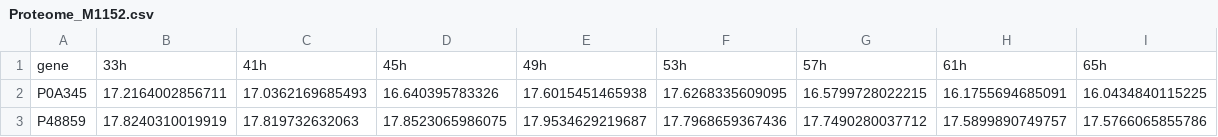
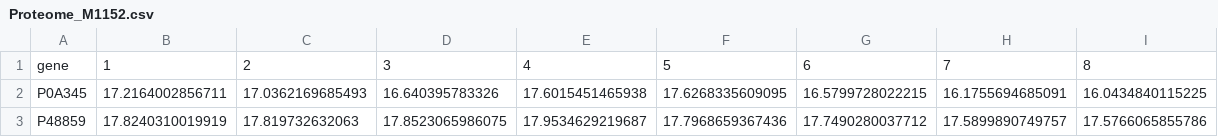
Before and after one commit to Integrative-Transcriptomics/OmicsTIDE2.0, a CSV file: server/data/caseStudy_colnames/Proteome_M1152.csv, drawn as a sheet; only a part is shown.

```diff
--- a/server/data/caseStudy_colnames/Proteome_M1152.csv
+++ b/server/data/caseStudy_colnames/Proteome_M1152.csv
@@ -1,2 +1,2 @@
-"gene","33h","41h","45h","49h","53h","57h","61h","65h"
+"gene","1","2","3","4","5","6","7","8"
 "P0A345",17.2164002856711,17.0362169685493,16.640395783326,17.6015451465938,17.6268335609095,16.5799728022215,16.1755694685091,16.0434840115225
```
Also changed, not shown: server/data/caseStudy_colnames/Proteome_M145.csv, 20 other files.
